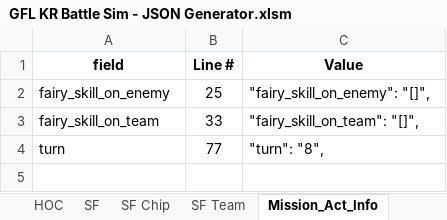
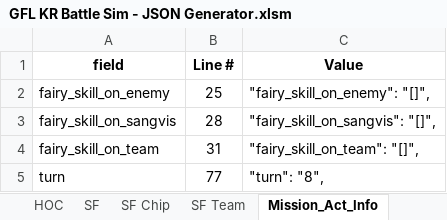
Before and after one commit to randomqwerty/GFLBattleSim-JSONGenerator, an Excel workbook: GFL KR Battle Sim - JSON Generator.xlsm, sheet Mission_Act_Info, drawn as a sheet; values as stored, in another font and other column widths than the file's, no borders; addresses are those after the commit; the diff names each change by its address in the sheet, - before the commit and + after, or states it on an @@ line.

Commit message:
Add Judge/Agent strategy skills; fix bug where SF teams could not get strategy buffs

```diff
--- a/GFL KR Battle Sim - JSON Generator.xlsm (sheet Mission_Act_Info)
+++ b/GFL KR Battle Sim - JSON Generator.xlsm (sheet Mission_Act_Info)
+row 3: fairy_skill_on_sangvis | 28 | "fairy_skill_on_sangvis": "[]",
-B4 (Line #): 33
+B4 (Line #): 31
```
Also changed, not shown: sheet Main, other sheet tabs, formulas that keep their value, 1 other file.
